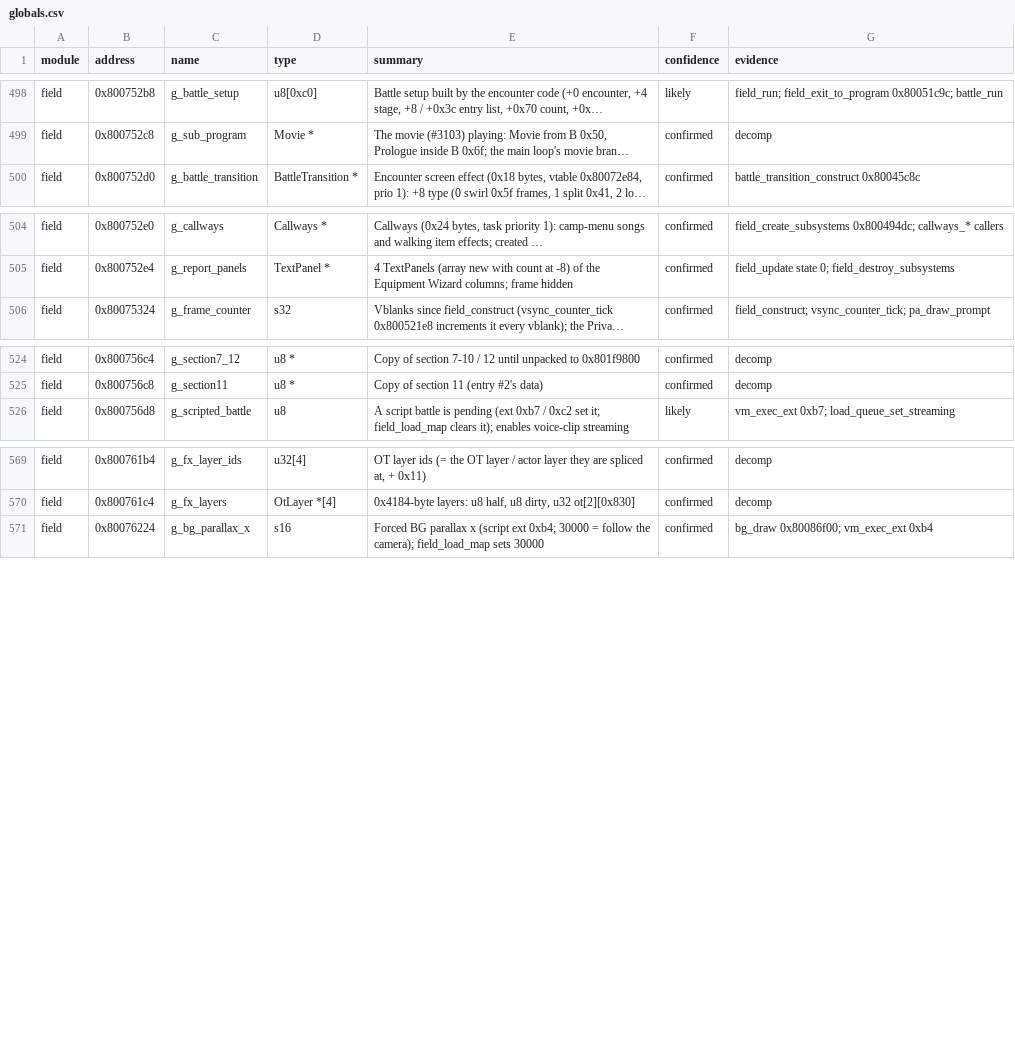
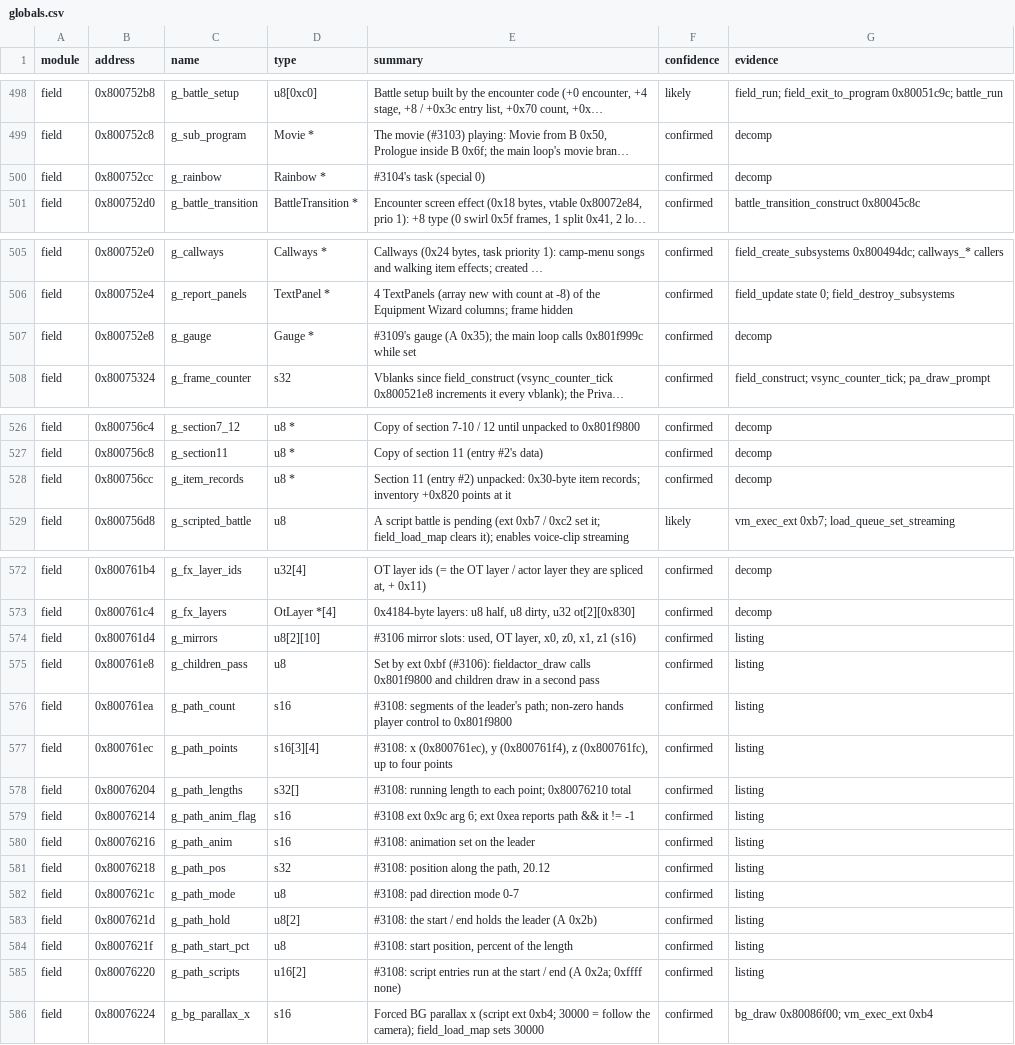
Before and after one commit to IronJade/Shattered-Stars, a CSV file: docs/catalog/globals.csv, drawn as a sheet; only a part is shown, gaps mark what is left out; long unchanged cells end in …; the diff covers the shown part only; the diff names each change by its address in the sheet, - before the commit and + after, or states it on an @@ line.

```diff
--- a/docs/catalog/globals.csv
+++ b/docs/catalog/globals.csv
+row 500: field | 0x800752cc | g_rainbow | Rainbow * | #3104's task (special 0) | confirmed | decomp
+row 507: field | 0x800752e8 | g_gauge | Gauge * | #3109's gauge (A 0x35); the main loop calls 0x801f999c while set | confirmed | decomp
+row 528: field | 0x800756cc | g_item_records | u8 * | Section 11 (entry #2) unpacked: 0x30-byte item records; inventory +0x820 points at it | confirmed | decomp
+row 574: field | 0x800761d4 | g_mirrors | u8[2][10] | #3106 mirror slots: used, OT layer, x0, z0, x1, z1 (s16) | confirmed | listing
+row 575: field | 0x800761e8 | g_children_pass | u8 | Set by ext 0xbf (#3106): fieldactor_draw calls 0x801f9800 and children draw in a second pass | confirmed | listing
+row 576: field | 0x800761ea | g_path_count | s16 | #3108: segments of the leader's path; non-zero hands player control to 0x801f9800 | confirmed | listing
+row 577: field | 0x800761ec | g_path_points | s16[3][4] | #3108: x (0x800761ec), y (0x800761f4), z (0x800761fc), up to four points | confirmed | listing
+row 578: field | 0x80076204 | g_path_lengths | s32[] | #3108: running length to each point; 0x80076210 total | confirmed | listing
+row 579: field | 0x80076214 | g_path_anim_flag | s16 | #3108 ext 0x9c arg 6; ext 0xea reports path && it != -1 | confirmed | listing
+row 580: field | 0x80076216 | g_path_anim | s16 | #3108: animation set on the leader | confirmed | listing
+row 581: field | 0x80076218 | g_path_pos | s32 | #3108: position along the path, 20.12 | confirmed | listing
+row 582: field | 0x8007621c | g_path_mode | u8 | #3108: pad direction mode 0-7 | confirmed | listing
+row 583: field | 0x8007621d | g_path_hold | u8[2] | #3108: the start / end holds the leader (A 0x2b) | confirmed | listing
+row 584: field | 0x8007621f | g_path_start_pct | u8 | #3108: start position, percent of the length | confirmed | listing
+row 585: field | 0x80076220 | g_path_scripts | u16[2] | #3108: script entries run at the start / end (A 0x2a; 0xffff none) | confirmed | listing
```
Also changed, not shown: 1 added row elsewhere in this file, 16 other files.
